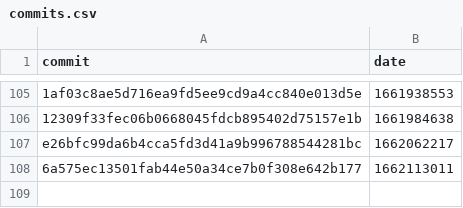
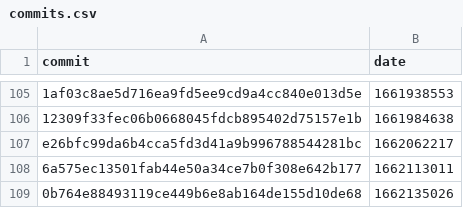
Before and after one commit to google-research/dex-lang, a CSV file: commits.csv, drawn as a sheet; only a part is shown, gaps mark what is left out.

```diff
--- a/commits.csv
+++ b/commits.csv
@@ -108 +108,2 @@ commit,date
 "6a575ec13501fab44e50a34ce7b0f308e642b177","1662113011"
+"0b764e88493119ce449b6e8ab164de155d10de68","1662135026"
```
Also changed, not shown: performance.csv.
